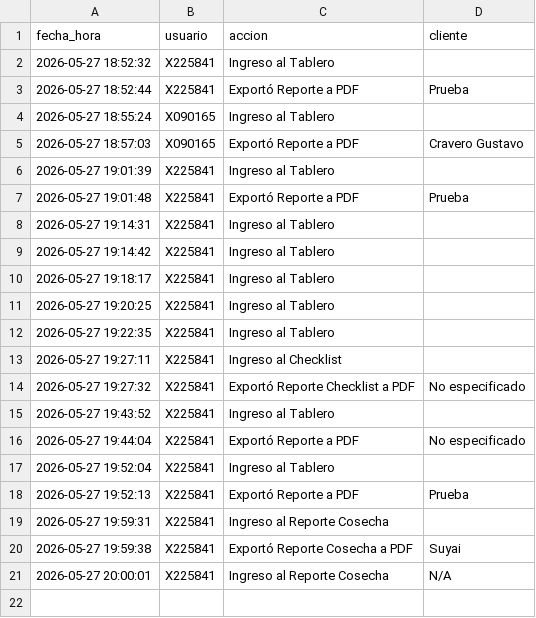
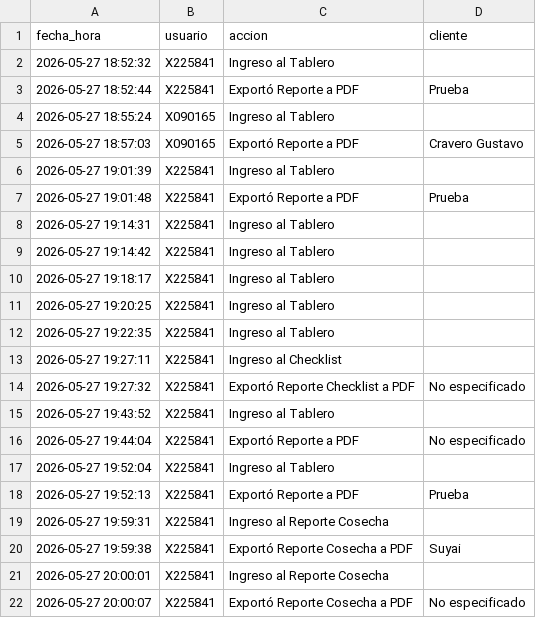
Before and after one commit to suyai-d/reportes-seguridad-db, a CSV file: registro_actividad.csv, drawn as a sheet.

Commit message:
Log: X225841 - Exportó Reporte Cosecha a PDF

```diff
--- a/registro_actividad.csv
+++ b/registro_actividad.csv
@@ -20,2 +20,3 @@ fecha_hora,usuario,accion,cliente
 2026-05-27 19:59:38,X225841,Exportó Reporte Cosecha a PDF,Suyai
-2026-05-27 20:00:01,X225841,Ingreso al Reporte Cosecha,N/A
+2026-05-27 20:00:01,X225841,Ingreso al Reporte Cosecha,
+2026-05-27 20:00:07,X225841,Exportó Reporte Cosecha a PDF,No especificado
```
